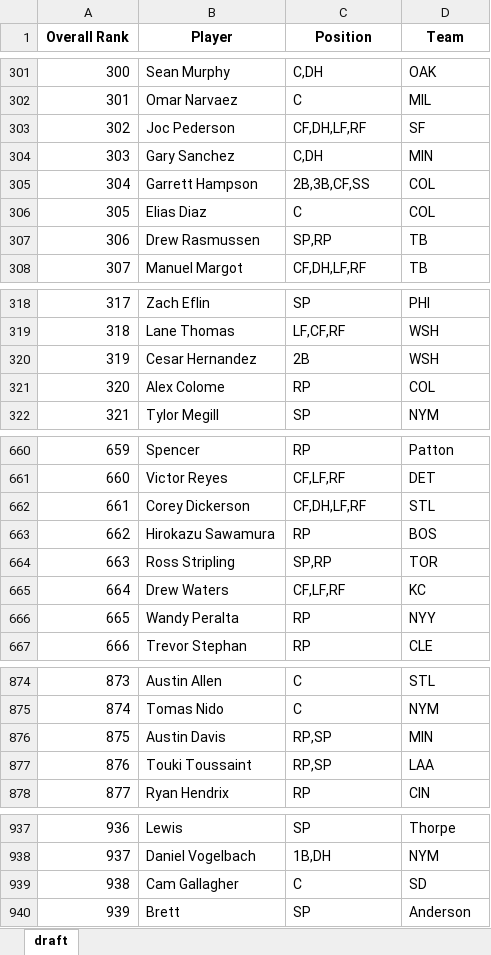
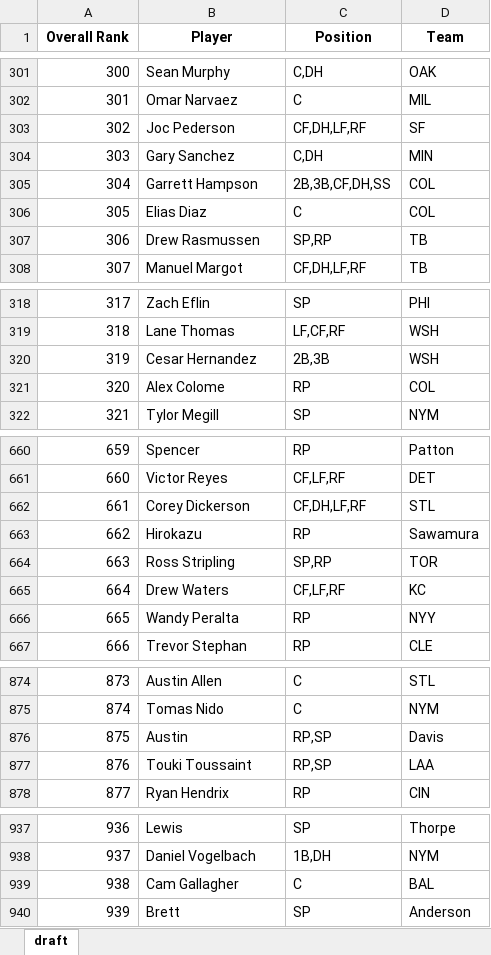
Before and after one commit to barbacbd/FantasyRankings, an Excel workbook: docs/FantasyProsBaseballDraft.xlsx, sheet draft, drawn as a sheet; only a part is shown, gaps mark what is left out; values as stored, in another font and other column widths than the file's, no borders; the diff names each change by its address in the sheet, - before the commit and + after, or states it on an @@ line.

Commit message:
[Automated Commit]: Updating fantasy rankings information.

```diff
--- a/docs/FantasyProsBaseballDraft.xlsx (sheet draft)
+++ b/docs/FantasyProsBaseballDraft.xlsx (sheet draft)
-C305 (Position): 2B,3B,CF,SS
+C305 (Position): 2B,3B,CF,DH,SS
-C320 (Position): 2B
+C320 (Position): 2B,3B
-B663 (Player): Hirokazu Sawamura
+B663 (Player): Hirokazu
-D663 (Team): BOS
+D663 (Team): Sawamura
-B876 (Player): Austin Davis
+B876 (Player): Austin
-D876 (Team): MIN
+D876 (Team): Davis
-D939 (Team): SD
+D939 (Team): BAL
```
Also changed, not shown: docs/FantasyProsBasketballDraft.xlsx, docs/FantasyProsFootballDraft.xlsx, 5 other files.
